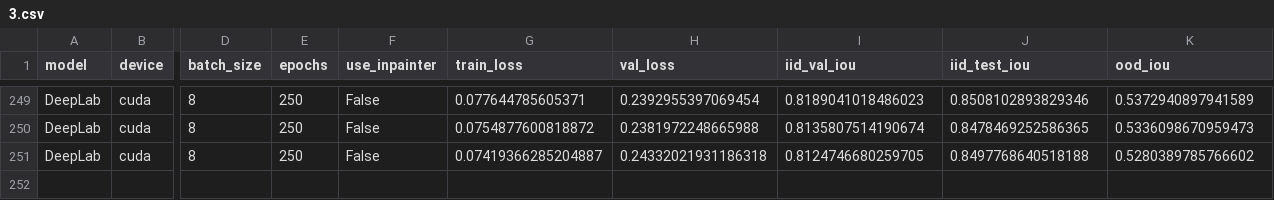
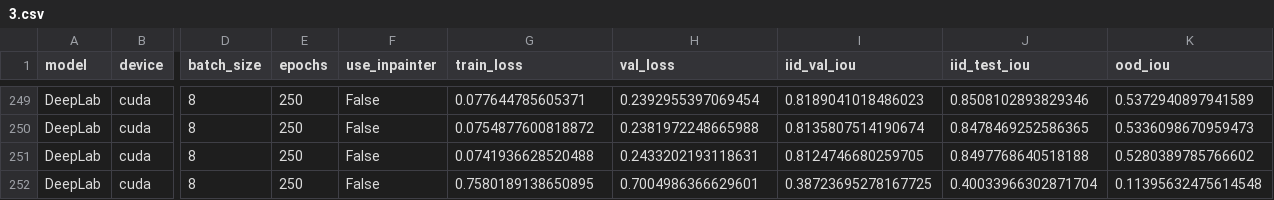
Before and after one commit to BirkTorpmannHagen/Master, a CSV file: logs/consistency/DeepLab/3.csv, drawn as a sheet; only a part is shown, gaps mark what is left out; rows hold the shown columns only; the diff names each change by its address in the sheet, - before the commit and + after, or states it on an @@ line.

```diff
--- a/logs/consistency/DeepLab/3.csv
+++ b/logs/consistency/DeepLab/3.csv
-G251 (train_loss): 0.07419366285204887
+G251 (train_loss): 0.0741936628520488
-H251 (val_loss): 0.24332021931186318
+H251 (val_loss): 0.2433202193118631
+row 252: DeepLab | cuda | 8 | 250 | False | 0.7580189138650895 | 0.7004986366629601 | 0.38723695278167725 | 0.40033966302871704 | 0.11395632475614548
```
Also changed, not shown: logs/consistency/DeepLab/1.csv, logs/consistency/DeepLab/2.csv, 5 other files.
